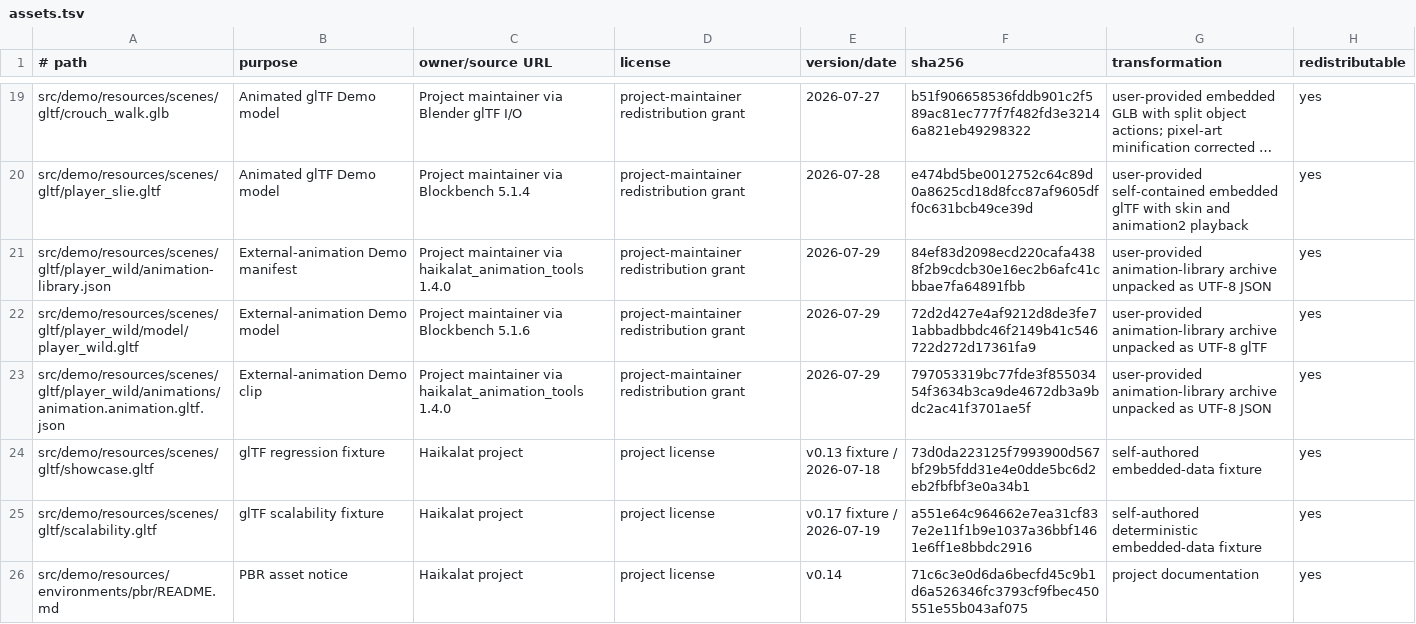
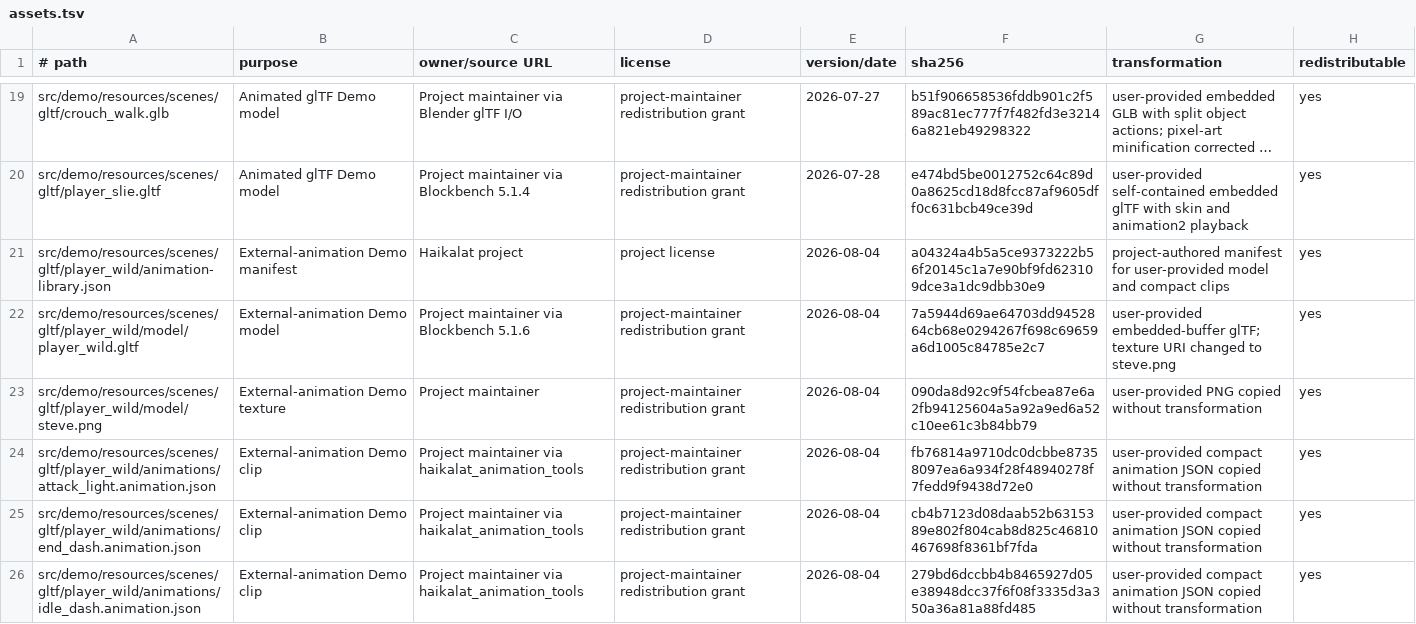
Before and after one commit to KLjiana/haikalat, a TSV file: docs/licenses/assets.tsv, drawn as a sheet; only a part is shown, gaps mark what is left out; the shorter side is filled out with more unchanged rows; long unchanged cells end in …; addresses are those after the commit; the diff covers the shown part only; the diff names each change by its address in the sheet, - before the commit and + after, or states it on an @@ line.

```diff
--- a/docs/licenses/assets.tsv
+++ b/docs/licenses/assets.tsv
-C21 (owner/source URL): Project maintainer via haikalat_animation_tools 1.4.0
+C21 (owner/source URL): Haikalat project
-D21 (license): project-maintainer redistribution grant
+D21 (license): project license
-E21:E22 (version/date): 2026-07-29
+E21:E22 (version/date): 2026-08-04
-F21 (sha256): 84ef83d2098ecd220cafa4388f2b9cdcb30e16ec2b6afc41cbbae7fa64891fbb
+F21 (sha256): a04324a4b5a5ce9373222b56f20145c1a7e90bf9fd623109dce3a1dc9dbb30e9
-G21 (transformation): user-provided animation-library archive unpacked as UTF-8 JSON
+G21 (transformation): project-authored manifest for user-provided model and compact clips
-F22 (sha256): 72d2d427e4af9212d8de3fe71abbadbbdc46f2149b41c546722d272d17361fa9
+F22 (sha256): 7a5944d69ae64703dd9452864cb68e0294267f698c69659a6d1005c84785e2c7
-G22 (transformation): user-provided animation-library archive unpacked as UTF-8 glTF
+G22 (transformation): user-provided embedded-buffer glTF; texture URI changed to steve.png
+row 23: src/demo/resources/scenes/gltf/player_wild/model/steve.png | External-animation Demo texture | Project maintainer | project-maintainer redistribution grant | 2026-08-04 | 090da8d92c9f54fcbea87e6a2fb94125604a5a92a9ed6a52c10ee61c3b84bb79 | user-provided PNG copied without transformation | yes
+row 24: src/demo/resources/scenes/gltf/player_wild/animations/attack_light.animation.json | External-animation Demo clip | Project maintainer via haikalat_animation_tools | project-maintainer redistribution grant | 2026-08-04 | fb76814a9710dc0dcbbe87358097ea6a934f28f48940278f7fedd9f9438d72e0 | user-provided compact animation JSON copied without transformation | yes
+row 25: src/demo/resources/scenes/gltf/player_wild/animations/end_dash.animation.json | External-animation Demo clip | Project maintainer via haikalat_animation_tools | project-maintainer redistribution grant | 2026-08-04 | cb4b7123d08daab52b6315389e802f804cab8d825c46810467698f8361bf7fda | user-provided compact animation JSON copied without transformation | yes
-A26 (# path): src/demo/resources/scenes/gltf/player_wild/animations/animation.animation.gltf.json
+A26 (# path): src/demo/resources/scenes/gltf/player_wild/animations/idle_dash.animation.json
-C26 (owner/source URL): …via haikalat_animation_tools 1.4.0
+C26 (owner/source URL): …via haikalat_animation_tools
-E26 (version/date): 2026-07-29
+E26 (version/date): 2026-08-04
-F26 (sha256): 797053319bc77fde3f85503454f3634b3ca9de4672db3a9bdc2ac41f3701ae5f
+F26 (sha256): 279bd6dccbb4b8465927d05e38948dcc37f6f08f3335d3a350a36a81a88fd485
-G26 (transformation): user-provided animation-library archive unpacked as UTF-8 JSON
+G26 (transformation): user-provided compact animation JSON copied without transformation
```
Also changed, not shown: 5 added rows elsewhere in this file, 40 other files.
